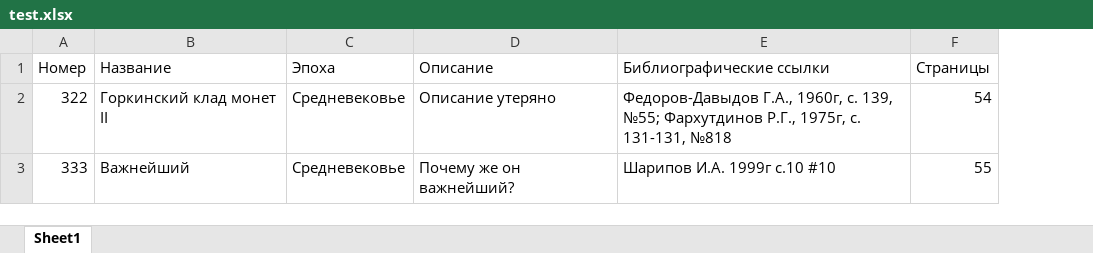
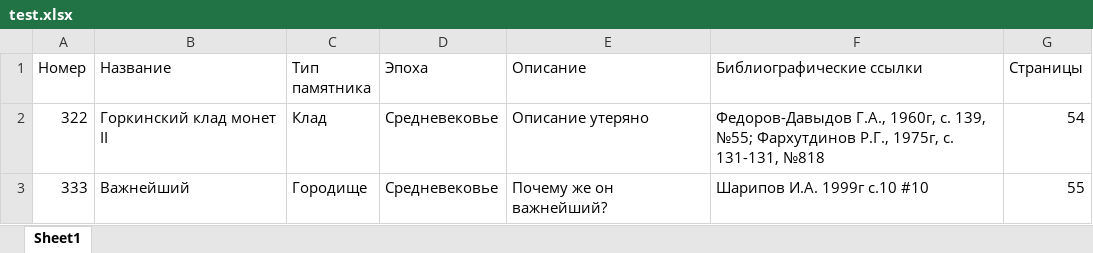
Before and after one commit to ArchGIS/ImportXSLX, an Excel workbook: input/test.xlsx, sheet Sheet1, drawn as a sheet; values as stored, in another font and other column widths than the file's, no borders; the diff names each change by its address in the sheet, - before the commit and + after, or states it on an @@ line.

```diff
--- a/input/test.xlsx (sheet Sheet1)
+++ b/input/test.xlsx (sheet Sheet1)
+column C (Тип памятника), rows 2-3: Клад | Городище
```
Also changed, not shown: 12 other files.
